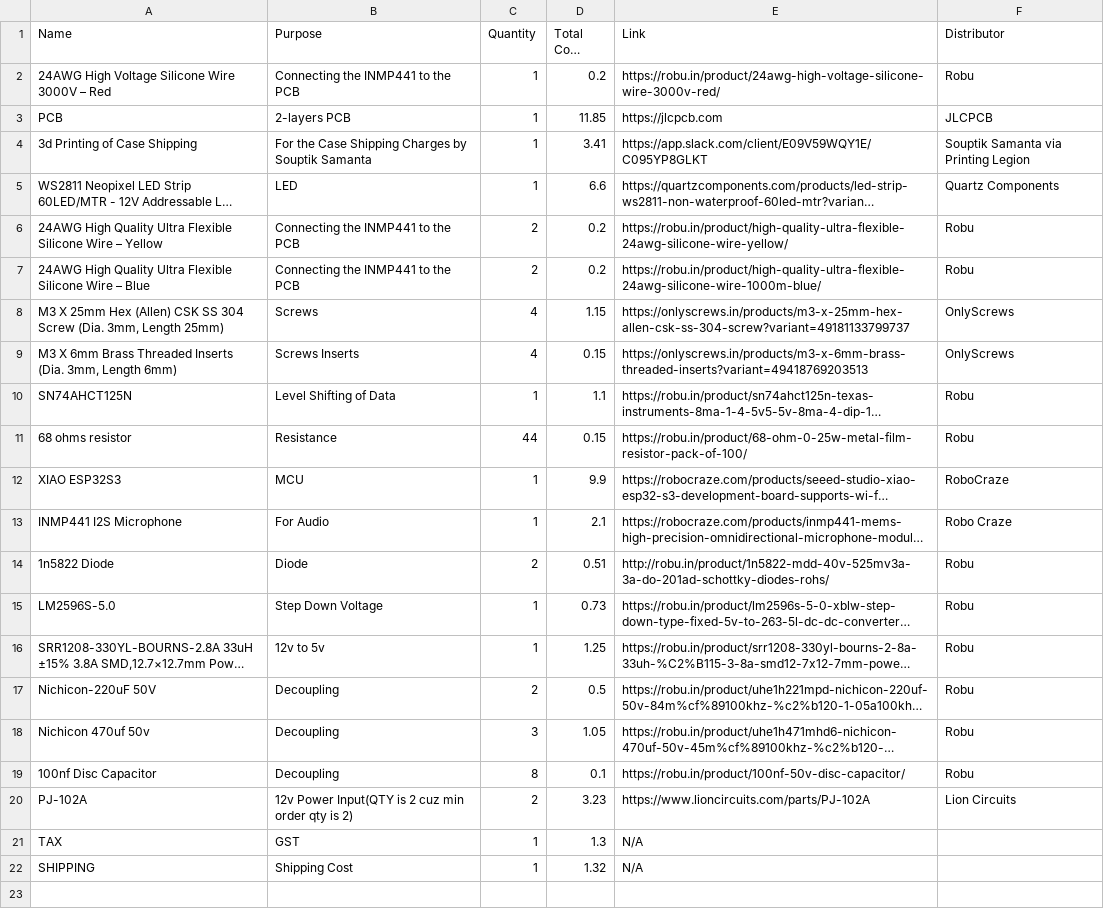
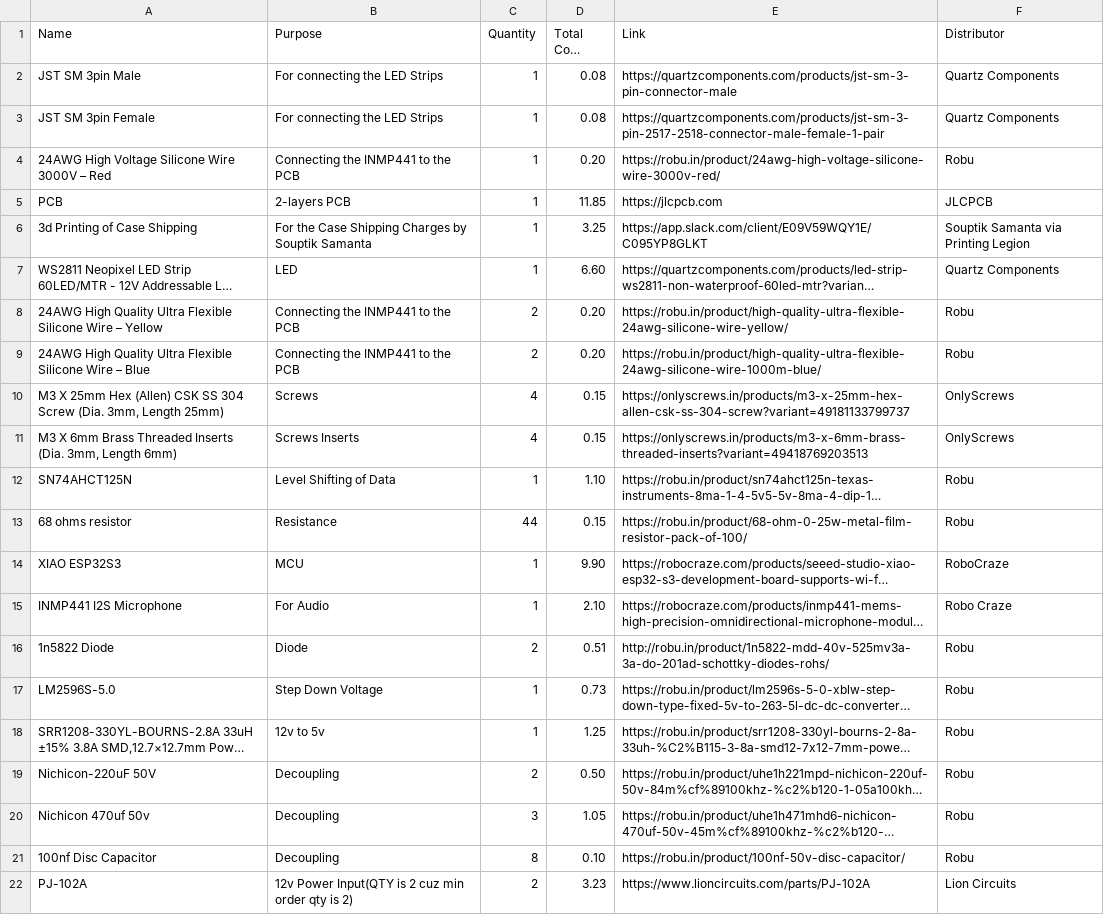
Before and after one commit to aoi2010/AOILED, a CSV file: BOM.csv, drawn as a sheet; long unchanged cells end in …; removed rows and columns are numbered as before the commit, all else as after; the diff names each change by its address in the sheet, - before the commit and + after, or states it on an @@ line.

```diff
--- a/BOM.csv
+++ b/BOM.csv
+row 2: JST SM 3pin Male | For connecting the LED Strips | 1 | 0.08 | https://quartzcomponents.com/products/jst-sm-3-pin-connector-male | Quartz Components
+row 3: JST SM 3pin Female | For connecting the LED Strips | 1 | 0.08 | https://quartzcomponents.com/products/jst-sm-3-pin-2517-2518-connector-male-female-1-pair | Quartz Components
-D4 (Total Cost (USD)): 0.2
+D4 (Total Cost (USD)): 0.20
-D6 (Total Cost (USD)): 3.41
+D6 (Total Cost (USD)): 3.25
-D7 (Total Cost (USD)): 6.6
+D7 (Total Cost (USD)): 6.60
-D8:D9 (Total Cost (USD)): 0.2
+D8:D9 (Total Cost (USD)): 0.20
-D10 (Total Cost (USD)): 1.15
+D10 (Total Cost (USD)): 0.15
-D12 (Total Cost (USD)): 1.1
+D12 (Total Cost (USD)): 1.10
-D14 (Total Cost (USD)): 9.9
+D14 (Total Cost (USD)): 9.90
-D15 (Total Cost (USD)): 2.1
+D15 (Total Cost (USD)): 2.10
-D19 (Total Cost (USD)): 0.5
+D19 (Total Cost (USD)): 0.50
-D21 (Total Cost (USD)): 0.1
+D21 (Total Cost (USD)): 0.10
-row 21: TAX | GST | 1 | 1.3 | N/A
-row 22: SHIPPING | Shipping Cost | 1 | 1.32 | N/A
```
Also changed, not shown: 14 other files.
